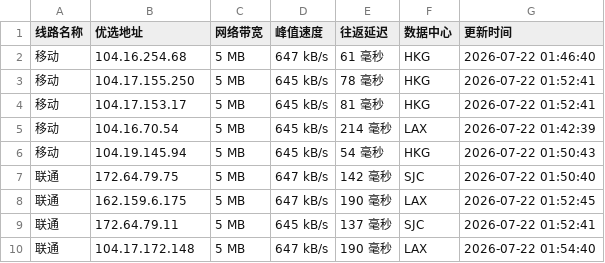
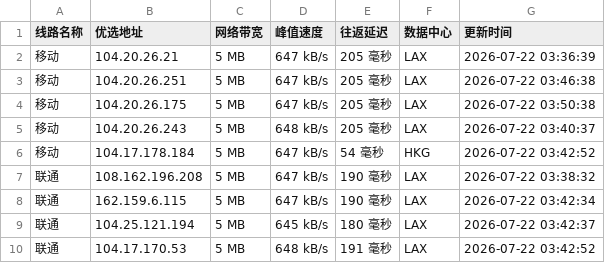
Before and after one commit to weizhe940605/cfipv4db, a CSV file: cfip.csv, drawn as a sheet; only a part is shown; the diff covers the shown part only.

```diff
--- a/cfip.csv
+++ b/cfip.csv
@@ -1,10 +1,10 @@
 线路名称,优选地址,网络带宽,峰值速度,往返延迟,数据中心,更新时间
-移动,104.16.254.68,5 MB,647 kB/s,61 毫秒,HKG,2026-07-22 01:46:40
-移动,104.17.155.250,5 MB,645 kB/s,78 毫秒,HKG,2026-07-22 01:52:41
-移动,104.17.153.17,5 MB,645 kB/s,81 毫秒,HKG,2026-07-22 01:52:41
-移动,104.16.70.54,5 MB,645 kB/s,214 毫秒,LAX,2026-07-22 01:42:39
-移动,104.19.145.94,5 MB,645 kB/s,54 毫秒,HKG,2026-07-22 01:50:43
-联通,172.64.79.75,5 MB,647 kB/s,142 毫秒,SJC,2026-07-22 01:50:40
-联通,162.159.6.175,5 MB,647 kB/s,190 毫秒,LAX,2026-07-22 01:52:45
-联通,172.64.79.11,5 MB,645 kB/s,137 毫秒,SJC,2026-07-22 01:52:41
-联通,104.17.172.148,5 MB,647 kB/s,190 毫秒,LAX,2026-07-22 01:54:40
+移动,104.20.26.21,5 MB,647 kB/s,205 毫秒,LAX,2026-07-22 03:36:39
+移动,104.20.26.251,5 MB,647 kB/s,205 毫秒,LAX,2026-07-22 03:46:38
+移动,104.20.26.175,5 MB,647 kB/s,205 毫秒,LAX,2026-07-22 03:50:38
+移动,104.20.26.243,5 MB,648 kB/s,205 毫秒,LAX,2026-07-22 03:40:37
+移动,104.17.178.184,5 MB,647 kB/s,54 毫秒,HKG,2026-07-22 03:42:52
+联通,108.162.196.208,5 MB,647 kB/s,190 毫秒,LAX,2026-07-22 03:38:32
+联通,162.159.6.115,5 MB,647 kB/s,190 毫秒,LAX,2026-07-22 03:42:34
+联通,104.25.121.194,5 MB,645 kB/s,180 毫秒,LAX,2026-07-22 03:42:37
+联通,104.17.170.53,5 MB,648 kB/s,191 毫秒,LAX,2026-07-22 03:42:52
```
Also changed, not shown: 20 edited cells elsewhere in this file, 1 other file.
